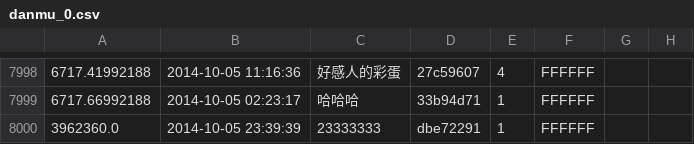
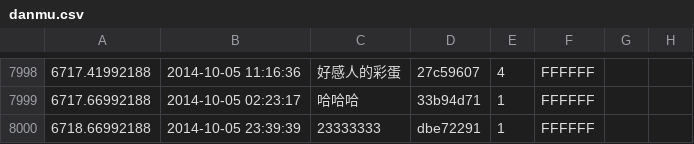
Before and after one commit to fanglinchen/danmaku_analysis, a CSV file: dataset/pos/av1570111/danmu.csv (was dataset/pos/av1570111/danmu_0.csv), drawn as a sheet; only a part is shown, gaps mark what is left out.

```diff
--- a/dataset/pos/av1570111/danmu_0.csv
+++ b/dataset/pos/av1570111/danmu.csv
@@ -7999,2 +7999,2 @@
 6717.66992188,2014-10-05 02:23:17,哈哈哈,33b94d71,1,FFFFFF
-3962360.0,2014-10-05 23:39:39,23333333,dbe72291,1,FFFFFF
+6718.66992188,2014-10-05 23:39:39,23333333,dbe72291,1,FFFFFF
```
Also changed, not shown: dataset/neg/av1927671/danmu.csv, dataset/pos/ac1766552/danmu.csv, 11 other files.
